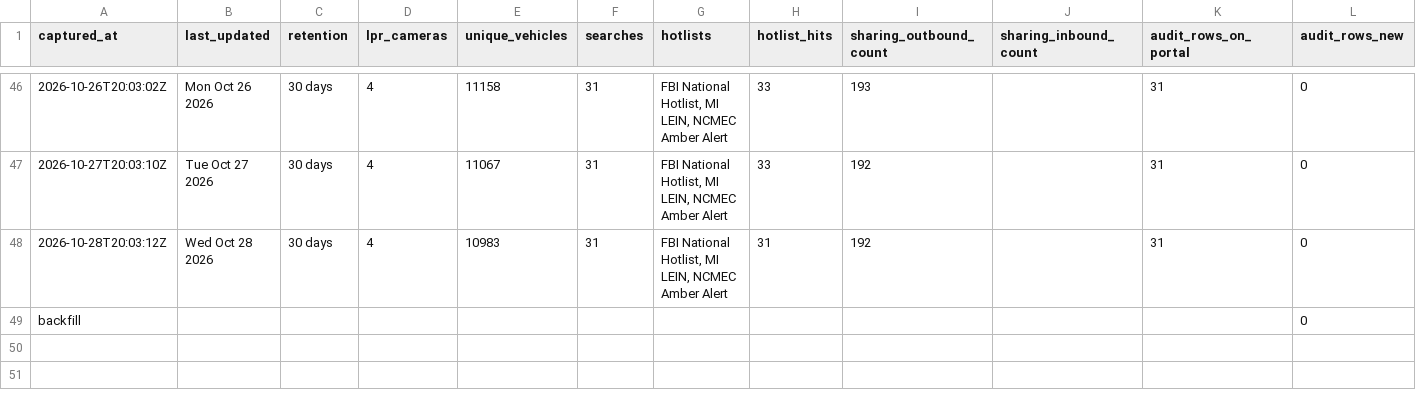
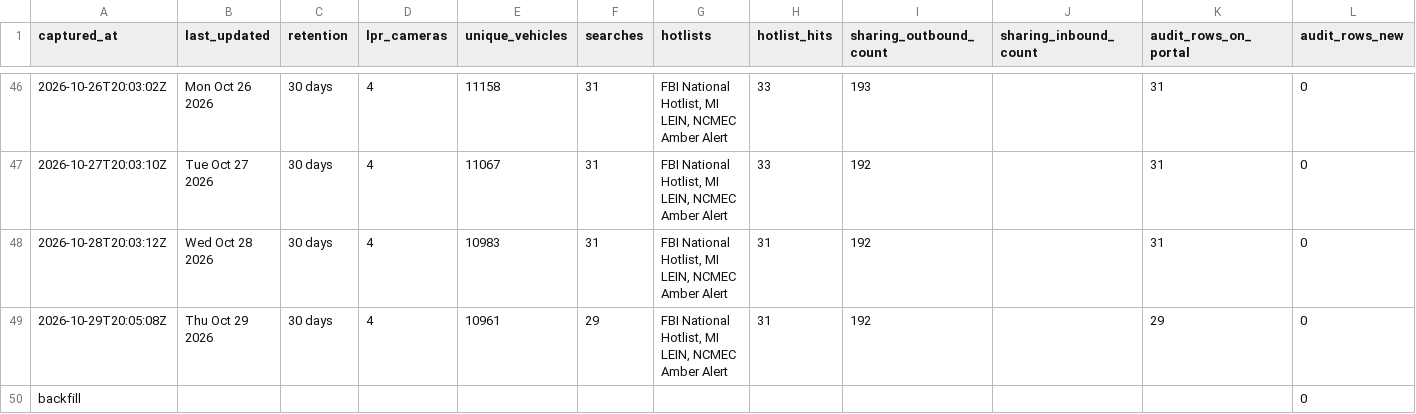
Before and after one commit to Cantica-Systems/mi-flock-transparency, a CSV file: wayne/data/sumpter-twp-pd/stats.csv, drawn as a sheet; only a part is shown, gaps mark what is left out.

```diff
--- a/wayne/data/sumpter-twp-pd/stats.csv
+++ b/wayne/data/sumpter-twp-pd/stats.csv
@@ -48,2 +48,3 @@ captured_at,last_updated,retention,lpr_cameras,unique_vehicles,searches,hotlists
 2026-10-28T20:03:12Z,Wed Oct 28 2026,30 days,4,10983,31,"FBI National Hotlist, MI LEIN, NCMEC Amber Alert",31,192,,31,0
+2026-10-29T20:05:08Z,Thu Oct 29 2026,30 days,4,10961,29,"FBI National Hotlist, MI LEIN, NCMEC Amber Alert",31,192,,29,0
 backfill,,,,,,,,,,,0
```
Also changed, not shown: wayne/data/taylor-city-pd/2026-10.csv, wayne/data/taylor-city-pd/stats.csv, 5 other files.
